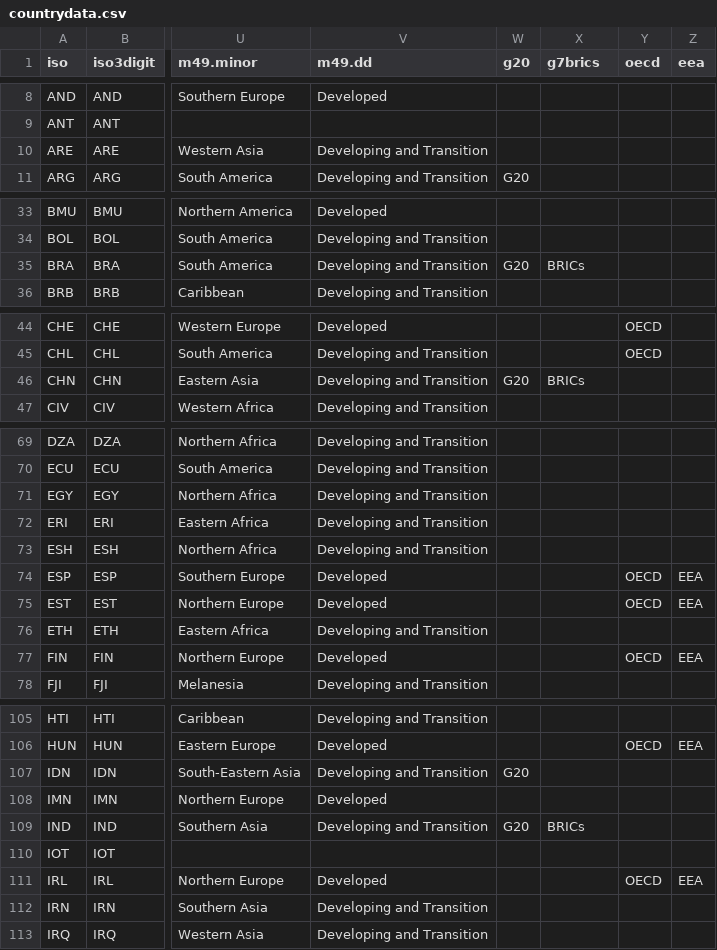
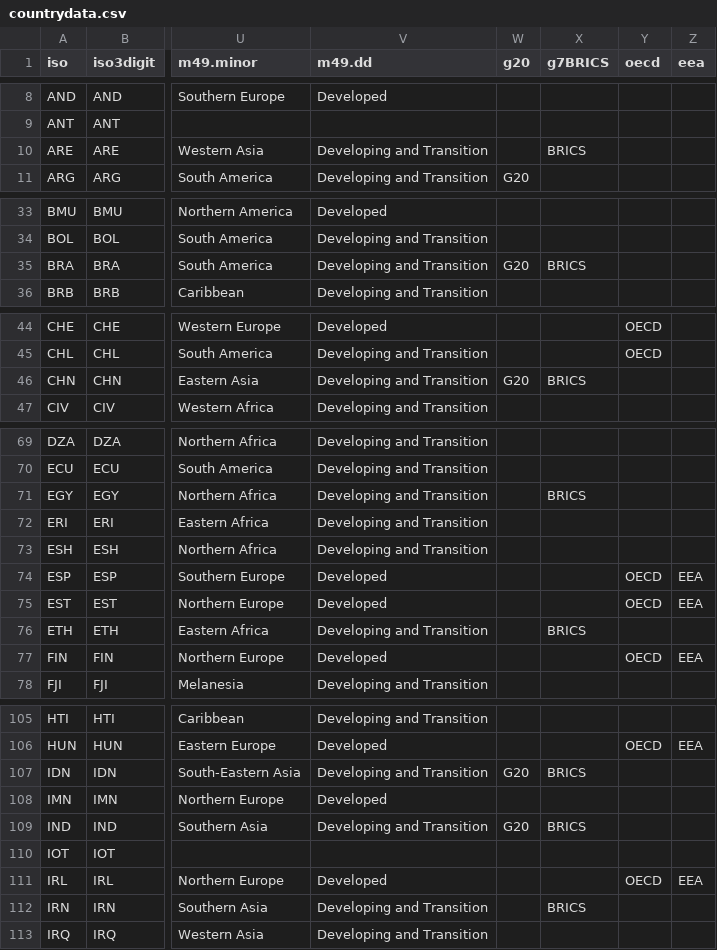
Before and after one commit to carolinebastian/matchcountry, a CSV file: inst/extdata/countrydata.csv, drawn as a sheet; only a part is shown, gaps mark what is left out; the diff covers the shown part only; the diff names each change by its address in the sheet, - before the commit and + after, or states it on an @@ line.

Commit message:
Update BRICS group

```diff
--- a/inst/extdata/countrydata.csv
+++ b/inst/extdata/countrydata.csv
-X1: g7brics
+X1: g7BRICS
-X10 (g7BRICS): (empty)
+X10 (g7BRICS): BRICS
-X35 (g7BRICS): BRICs
+X35 (g7BRICS): BRICS
-X46 (g7BRICS): BRICs
+X46 (g7BRICS): BRICS
-X71 (g7BRICS): (empty)
+X71 (g7BRICS): BRICS
-X76 (g7BRICS): (empty)
+X76 (g7BRICS): BRICS
-X107 (g7BRICS): (empty)
+X107 (g7BRICS): BRICS
-X109 (g7BRICS): BRICs
+X109 (g7BRICS): BRICS
-X112 (g7BRICS): (empty)
+X112 (g7BRICS): BRICS
```
Also changed, not shown: 2 edited cells elsewhere in this file.
